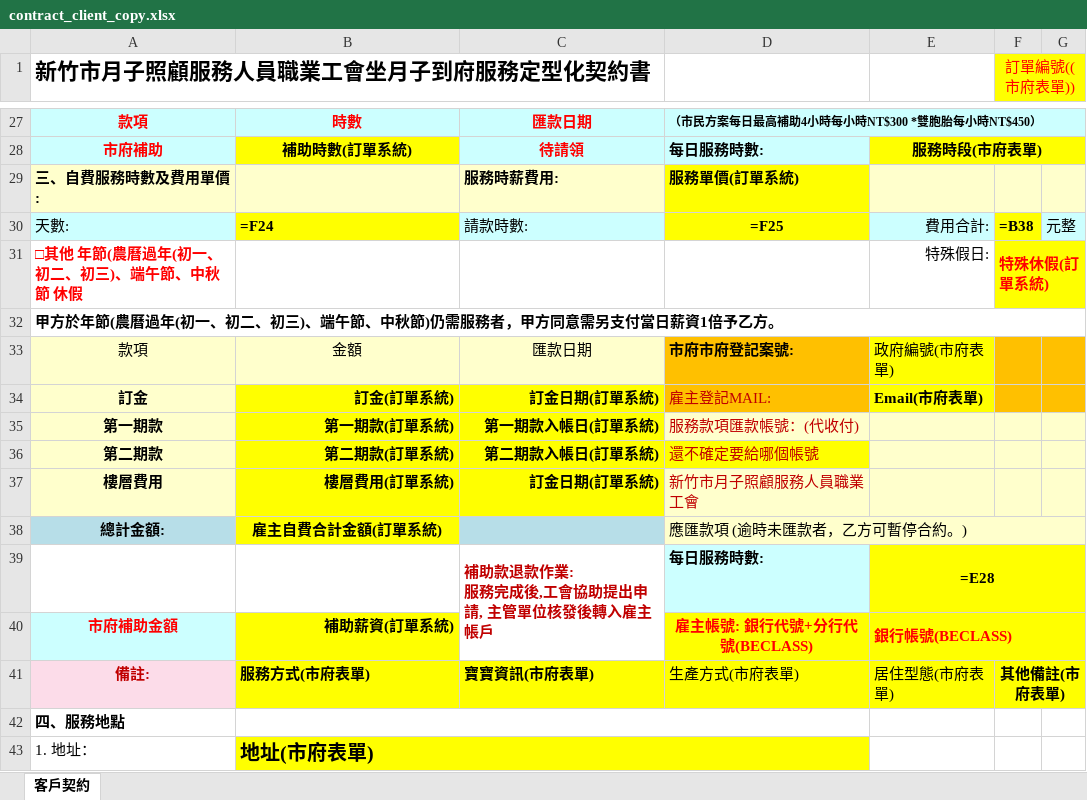
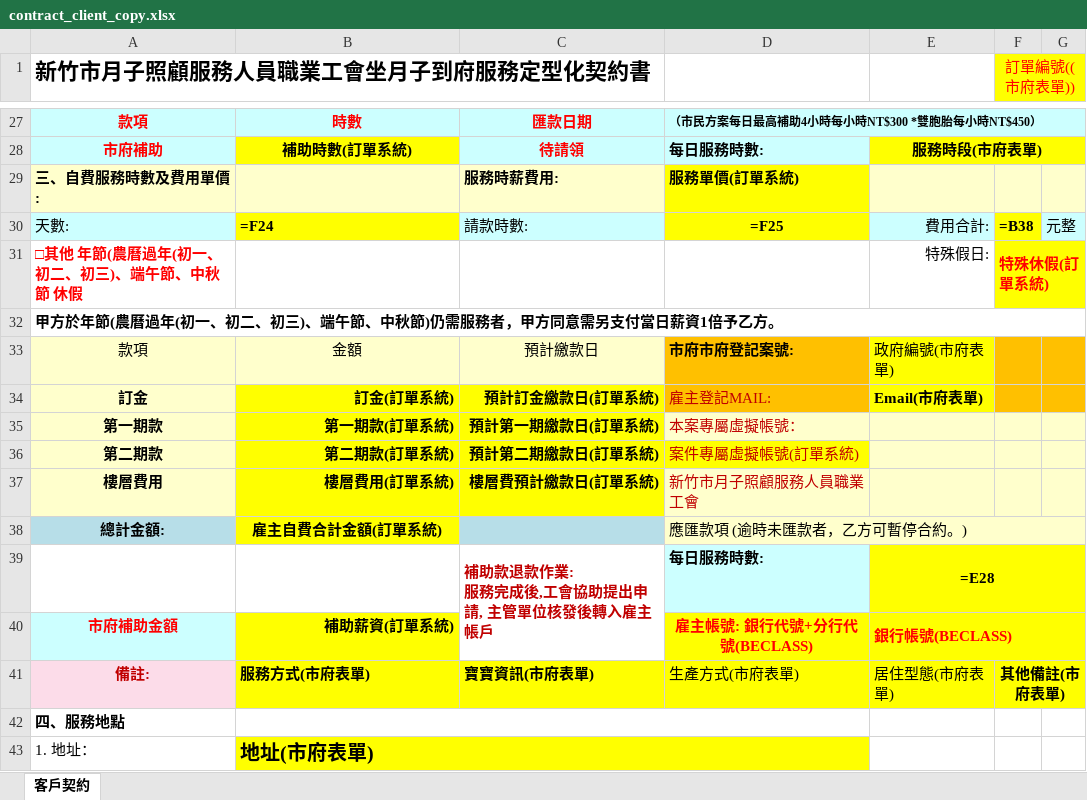
Before and after one commit to chrishzc/Labor_union, an Excel workbook: db/templates/contracts/contract_client_copy.xlsx, sheet 客戶契約, drawn as a sheet; only a part is shown, gaps mark what is left out; values as stored, in another font and other column widths than the file's, no borders; formulas without a stored value are shown as written; the diff names each change by its address in the sheet, - before the commit and + after, or states it on an @@ line.

Commit message:
fix contract payment dates and virtual accounts

```diff
--- a/db/templates/contracts/contract_client_copy.xlsx (sheet 客戶契約)
+++ b/db/templates/contracts/contract_client_copy.xlsx (sheet 客戶契約)
-C33: 匯款日期
+C33: 預計繳款日
-C34: 訂金日期(訂單系統)
+C34: 預計訂金繳款日(訂單系統)
-C35: 第一期款入帳日(訂單系統)
+C35: 預計第一期繳款日(訂單系統)
-D35: 服務款項匯款帳號：(代收付)
+D35: 本案專屬虛擬帳號：
-C36: 第二期款入帳日(訂單系統)
+C36: 預計第二期繳款日(訂單系統)
-D36: 還不確定要給哪個帳號
+D36: 案件專屬虛擬帳號(訂單系統)
-C37: 訂金日期(訂單系統)
+C37: 樓層費預計繳款日(訂單系統)
```
Also changed, not shown: 23 other files.
